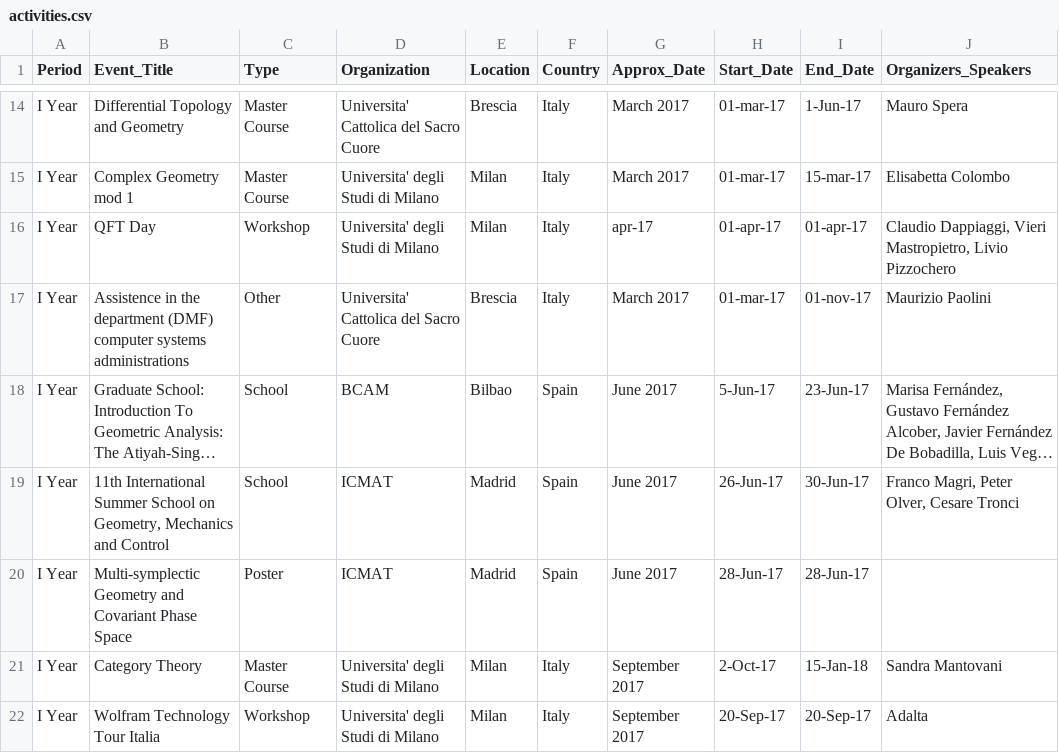
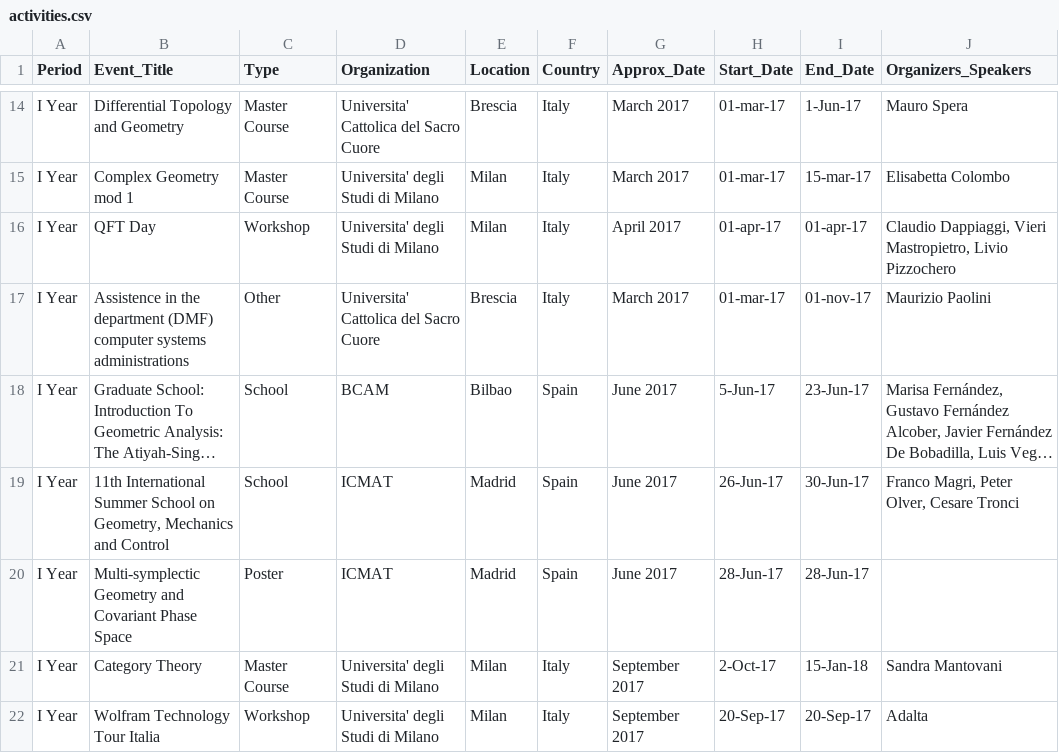
Before and after one commit to MasterToninus/MasterToninus.github.io, a CSV file: data/activities.csv, drawn as a sheet; only a part is shown, gaps mark what is left out; long unchanged cells end in …; the diff names each change by its address in the sheet, - before the commit and + after, or states it on an @@ line.

Commit message:
Updated activities

```diff
--- a/data/activities.csv
+++ b/data/activities.csv
-G16 (Approx_Date): apr-17
+G16 (Approx_Date): April 2017
```
